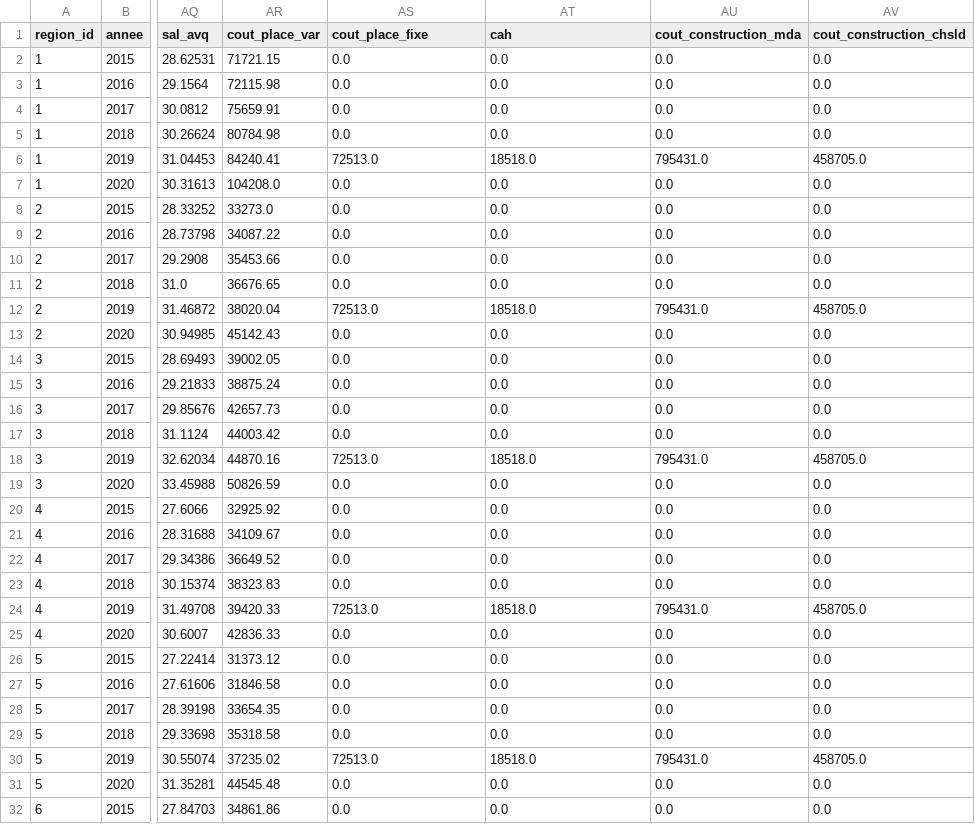
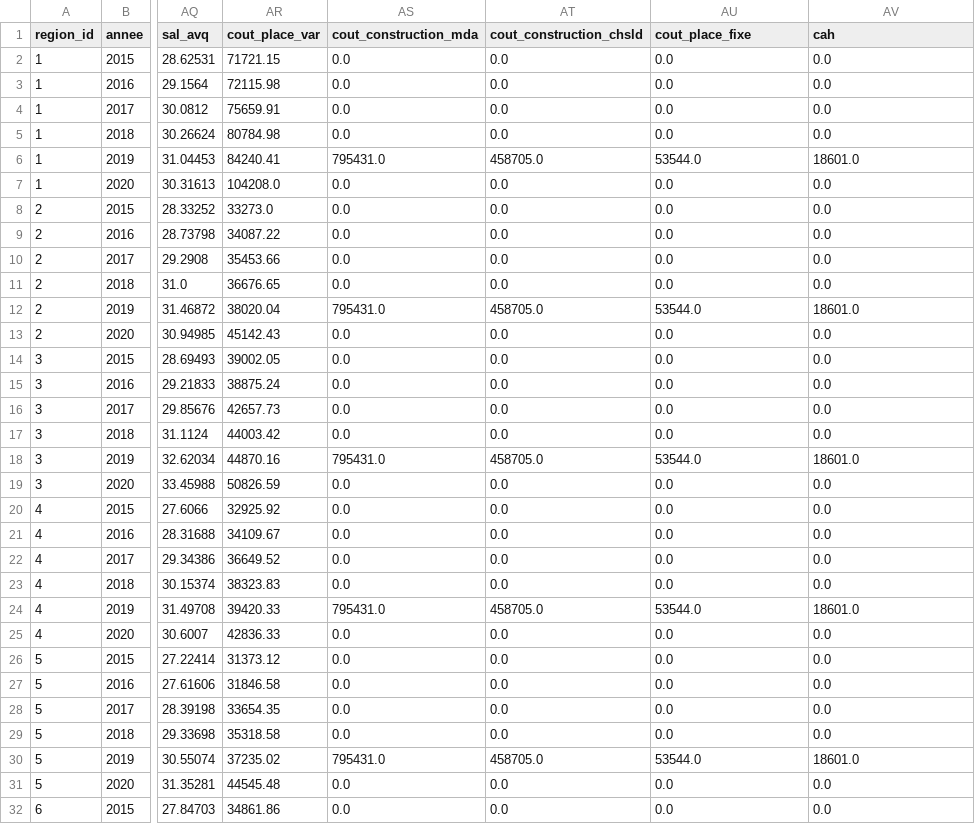
Before and after one commit to cjp-models/SimSAD, a CSV file: data/registre_chsld.csv, drawn as a sheet; only a part is shown, gaps mark what is left out; the diff covers the shown part only; the diff names each change by its address in the sheet, - before the commit and + after, or states it on an @@ line.

```diff
--- a/data/registre_chsld.csv
+++ b/data/registre_chsld.csv
-AS1: cout_place_fixe
+AS1: cout_construction_mda
-AT1: cah
+AT1: cout_construction_chsld
-AU1: cout_construction_mda
+AU1: cout_place_fixe
-AV1: cout_construction_chsld
+AV1: cah
-AS6 (cout_construction_mda): 72513.0
+AS6 (cout_construction_mda): 795431.0
-AT6 (cout_construction_chsld): 18518.0
+AT6 (cout_construction_chsld): 458705.0
-AU6 (cout_place_fixe): 795431.0
+AU6 (cout_place_fixe): 53544.0
-AV6 (cah): 458705.0
+AV6 (cah): 18601.0
-AS12 (cout_construction_mda): 72513.0
+AS12 (cout_construction_mda): 795431.0
-AT12 (cout_construction_chsld): 18518.0
+AT12 (cout_construction_chsld): 458705.0
-AU12 (cout_place_fixe): 795431.0
+AU12 (cout_place_fixe): 53544.0
-AV12 (cah): 458705.0
+AV12 (cah): 18601.0
-AS18 (cout_construction_mda): 72513.0
+AS18 (cout_construction_mda): 795431.0
-AT18 (cout_construction_chsld): 18518.0
+AT18 (cout_construction_chsld): 458705.0
-AU18 (cout_place_fixe): 795431.0
+AU18 (cout_place_fixe): 53544.0
-AV18 (cah): 458705.0
+AV18 (cah): 18601.0
-AS24 (cout_construction_mda): 72513.0
+AS24 (cout_construction_mda): 795431.0
-AT24 (cout_construction_chsld): 18518.0
+AT24 (cout_construction_chsld): 458705.0
-AU24 (cout_place_fixe): 795431.0
+AU24 (cout_place_fixe): 53544.0
-AV24 (cah): 458705.0
+AV24 (cah): 18601.0
-AS30 (cout_construction_mda): 72513.0
+AS30 (cout_construction_mda): 795431.0
-AT30 (cout_construction_chsld): 18518.0
+AT30 (cout_construction_chsld): 458705.0
-AU30 (cout_place_fixe): 795431.0
+AU30 (cout_place_fixe): 53544.0
-AV30 (cah): 458705.0
+AV30 (cah): 18601.0
```
Also changed, not shown: 52 edited cells elsewhere in this file, data/registre_eesad.csv, data/registre_ri.csv, 15 other files.
